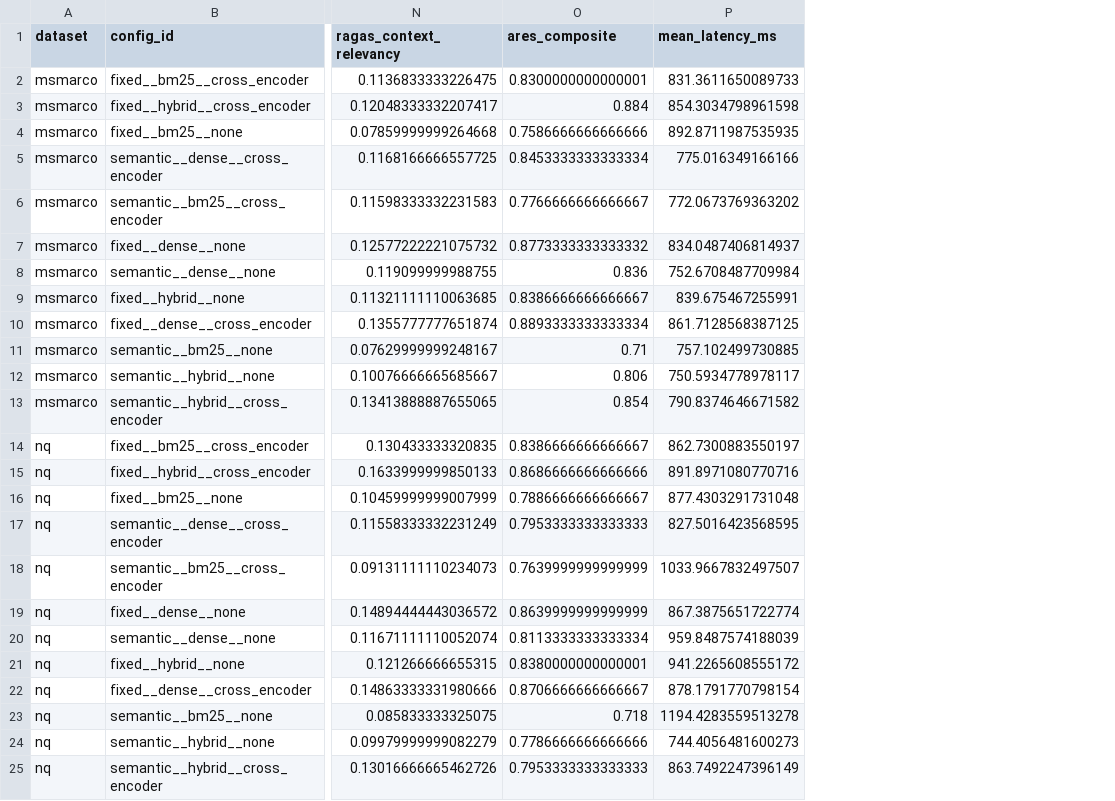
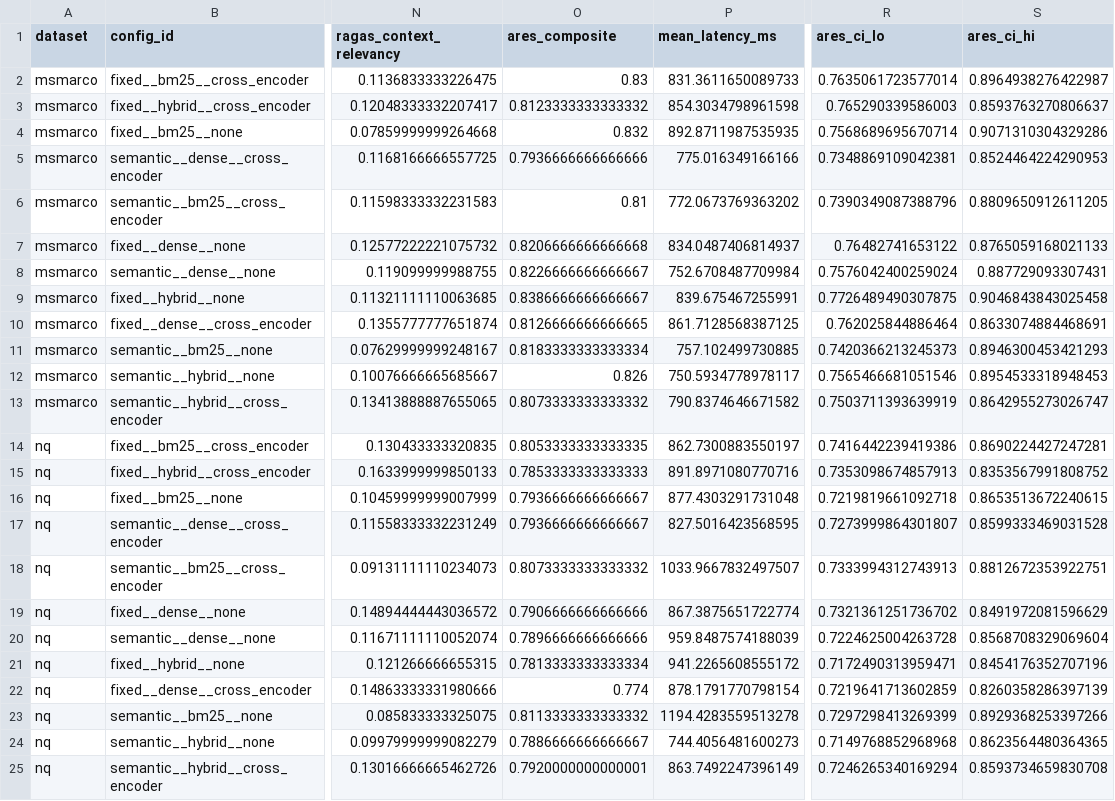
Before and after one commit to DineshDeepanshu2002/Rag-Eval-thesis, a CSV file: results/tidy_config_scores.csv, drawn as a sheet; only a part is shown, gaps mark what is left out; the diff names each change by its address in the sheet, - before the commit and + after, or states it on an @@ line.

Commit message:
Add PPI human calibration (400 labels); rewrite results around calibrated ARES
- Collect 200 human labels per dataset (msmarco, nq) for ARES PPI calibration
- Re-run analysis: calibrated ARES reverses IR agreement (rho 0.951 -> -0.490 MSM;
  -0.641 NQ) and shows no cross-dataset stability (-0.189)
- Rewrite Abstract, Methodology 5.4, Results 6.1-6.3, Discussion 7.1/7.3/7.4,
  Conclusion 8.2-8.5 around the calibration finding
- Add conceptual model (Figure 5.1); make abstract a single paragraph

```diff
--- a/results/tidy_config_scores.csv
+++ b/results/tidy_config_scores.csv
+column R (ares_ci_lo), rows 2-25: 0.7635061723577014 | 0.765290339586003 | 0.7568689695670714 | 0.7348869109042381 | 0.7390349087388796 | 0.76482741653122 | 0.7576042400259024 | 0.7726489490307875 | 0.762025844886464 | 0.7420366213245373 | 0.7565466681051546 | 0.7503711393639919 | 0.7416442239419386 | 0.7353098674857913 | 0.7219819661092718 | 0.7273999864301807 | 0.7333994312743913 | 0.7321361251736702 | 0.7224625004263728 | 0.7172490313959471 | 0.7219641713602859 | 0.7297298413269399 | 0.7149768852968968 | 0.7246265340169294
+column S (ares_ci_hi), rows 2-25: 0.8964938276422987 | 0.8593763270806637 | 0.9071310304329286 | 0.8524464224290953 | 0.8809650912611205 | 0.8765059168021133 | 0.887729093307431 | 0.9046843843025458 | 0.8633074884468691 | 0.8946300453421293 | 0.8954533318948453 | 0.8642955273026747 | 0.8690224427247281 | 0.8353567991808752 | 0.8653513672240615 | 0.8599333469031528 | 0.8812672353922751 | 0.8491972081596629 | 0.8568708329069604 | 0.8454176352707196 | 0.8260358286397139 | 0.8929368253397266 | 0.8623564480364365 | 0.8593734659830708
-O2 (ares_composite): 0.8300000000000001
+O2 (ares_composite): 0.83
-O3 (ares_composite): 0.884
+O3 (ares_composite): 0.8123333333333332
-O4 (ares_composite): 0.7586666666666666
+O4 (ares_composite): 0.832
-O5 (ares_composite): 0.8453333333333334
+O5 (ares_composite): 0.7936666666666666
-O6 (ares_composite): 0.7766666666666667
+O6 (ares_composite): 0.81
-O7 (ares_composite): 0.8773333333333332
+O7 (ares_composite): 0.8206666666666668
-O8 (ares_composite): 0.836
+O8 (ares_composite): 0.8226666666666667
-O10 (ares_composite): 0.8893333333333334
+O10 (ares_composite): 0.8126666666666665
-O11 (ares_composite): 0.71
+O11 (ares_composite): 0.8183333333333334
-O12 (ares_composite): 0.806
+O12 (ares_composite): 0.826
-O13 (ares_composite): 0.854
+O13 (ares_composite): 0.8073333333333332
-O14 (ares_composite): 0.8386666666666667
+O14 (ares_composite): 0.8053333333333335
-O15 (ares_composite): 0.8686666666666666
+O15 (ares_composite): 0.7853333333333333
-O16 (ares_composite): 0.7886666666666667
+O16 (ares_composite): 0.7936666666666667
-O17 (ares_composite): 0.7953333333333333
+O17 (ares_composite): 0.7936666666666667
-O18 (ares_composite): 0.7639999999999999
+O18 (ares_composite): 0.8073333333333332
-O19 (ares_composite): 0.8639999999999999
+O19 (ares_composite): 0.7906666666666666
-O20 (ares_composite): 0.8113333333333334
+O20 (ares_composite): 0.7896666666666666
-O21 (ares_composite): 0.8380000000000001
+O21 (ares_composite): 0.7813333333333334
-O22 (ares_composite): 0.8706666666666667
+O22 (ares_composite): 0.774
-O23 (ares_composite): 0.718
+O23 (ares_composite): 0.8113333333333332
-O24 (ares_composite): 0.7786666666666666
+O24 (ares_composite): 0.7886666666666667
-O25 (ares_composite): 0.7953333333333333
+O25 (ares_composite): 0.7920000000000001
```
Also changed, not shown: results/agreement_pattern_shift.csv, results/cross_dataset_stability.csv, 5 other files.
